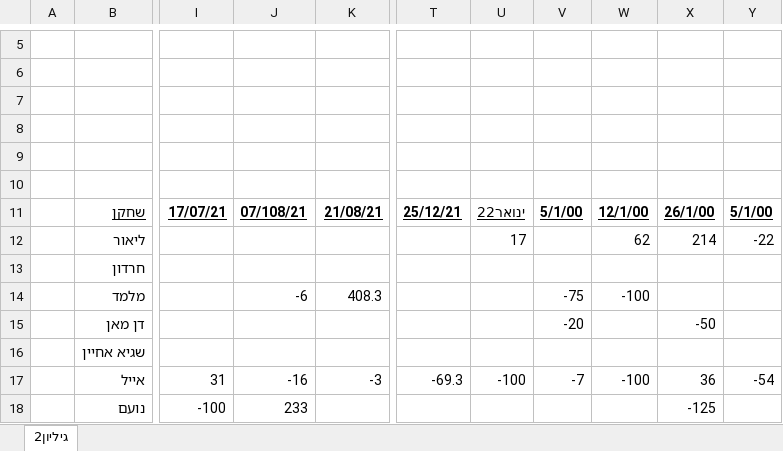
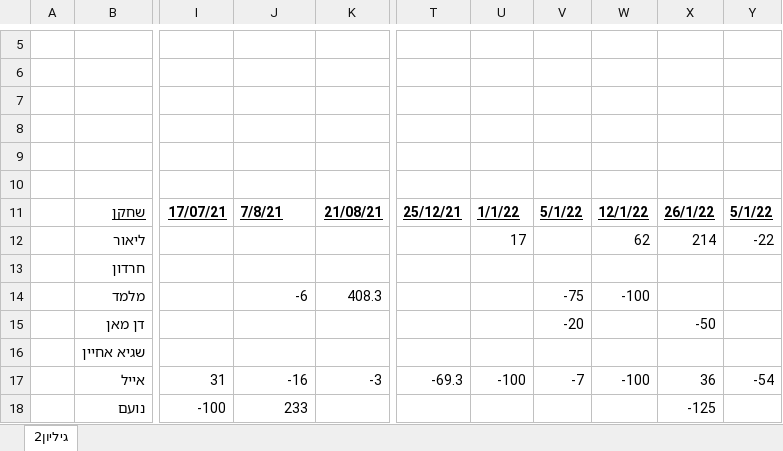
Before and after one commit to LiorMoldovan/poker-manager, an Excel workbook: Poker results.xlsx, sheet גיליון2, drawn as a sheet; only a part is shown, gaps mark what is left out; values as stored, in another font and other column widths than the file's, no borders; conditional formats not drawn; the diff names each change by its address in the sheet, - before the commit and + after, or states it on an @@ line.

Commit message:
fix: Updated Excel import data - all 215 dates now valid

```diff
--- a/Poker results.xlsx (sheet גיליון2)
+++ b/Poker results.xlsx (sheet גיליון2)
-J11: 07/108/21
+J11: 7/8/21
-U11: ינואר22
+U11: 1/1/22
-V11: 5/1/00
+V11: 5/1/22
-W11: 12/1/00
+W11: 12/1/22
-X11: 26/1/00
+X11: 26/1/22
-Y11: 5/1/00
+Y11: 5/1/22
```
Also changed, not shown: 5 other files.
